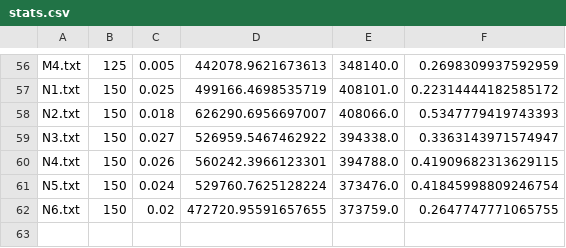
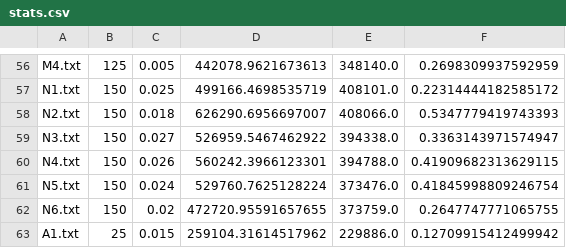
Before and after one commit to mattia-atzeni/vrp4j, a CSV file: Solutions/stats.csv, drawn as a sheet; only a part is shown, gaps mark what is left out; the diff names each change by its address in the sheet, - before the commit and + after, or states it on an @@ line.

```diff
--- a/Solutions/stats.csv
+++ b/Solutions/stats.csv
+row 63: A1.txt | 25 | 0.015 | 259104.31614517962 | 229886.0 | 0.12709915412499942
```
Also changed, not shown: 4 other files.
